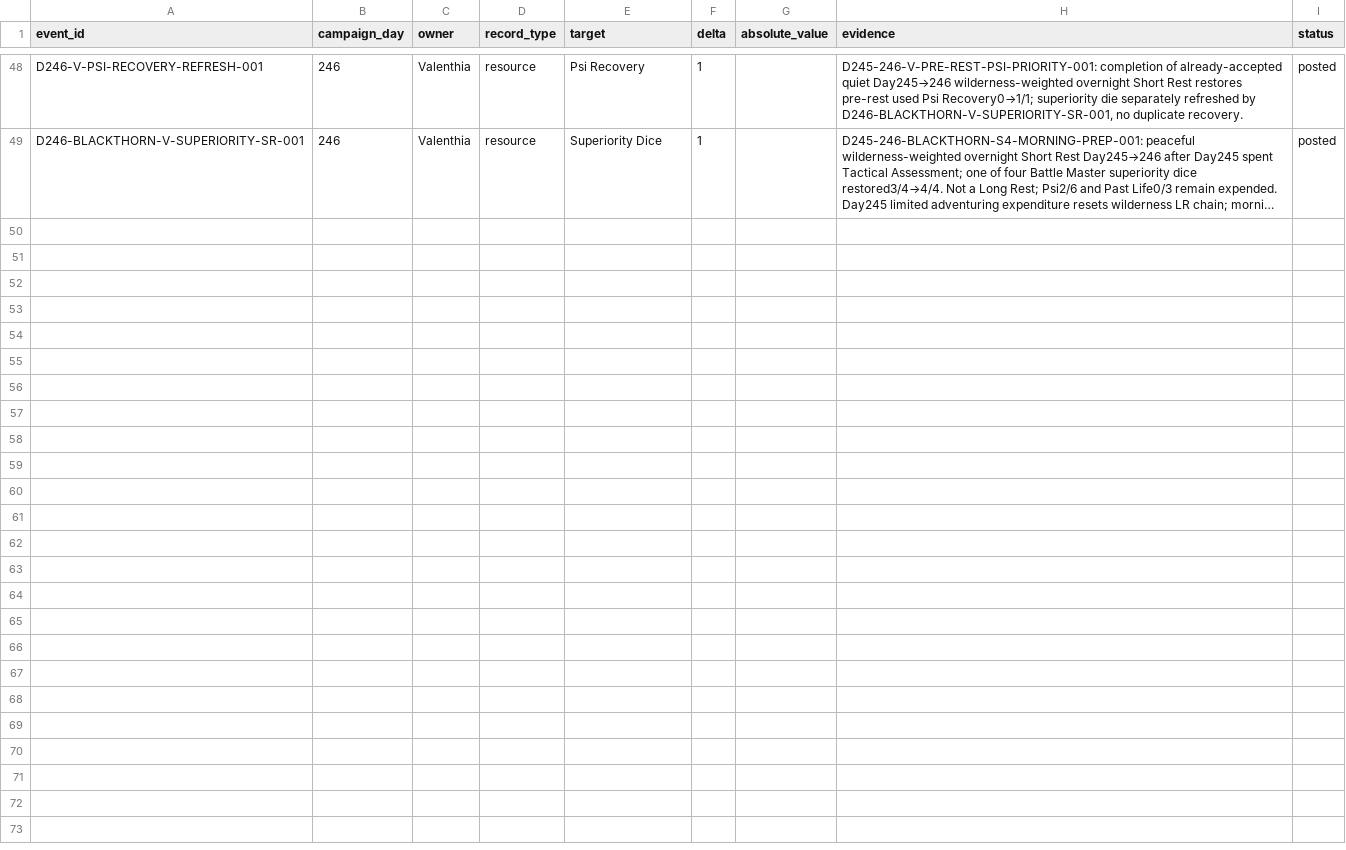
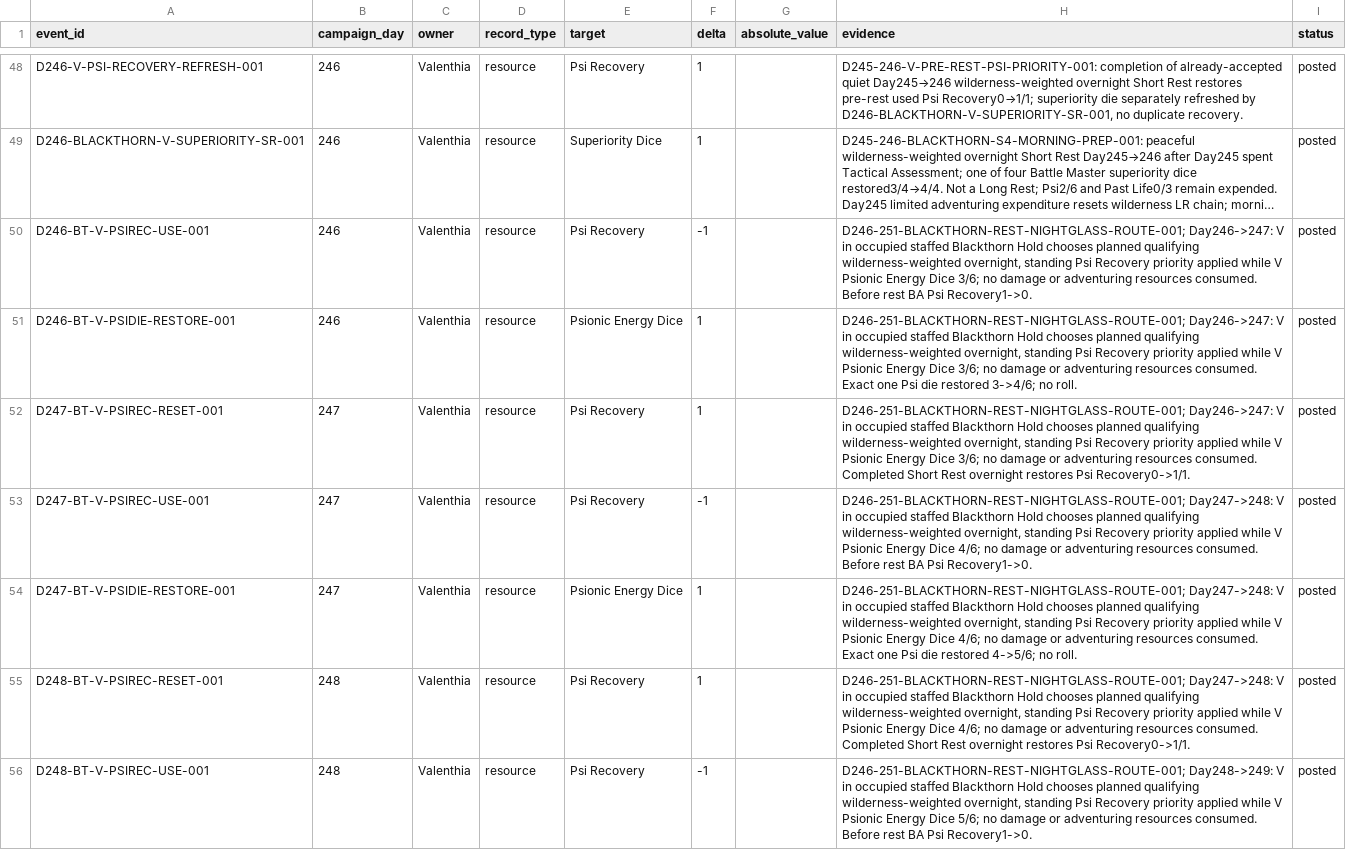
Before and after one commit to coolcop17409-wq/new-dnd-world-campaign, a CSV file: data/characters/events.csv, drawn as a sheet; only a part is shown, gaps mark what is left out; long unchanged cells end in …; the diff covers the shown part only; the diff names each change by its address in the sheet, - before the commit and + after, or states it on an @@ line.

Commit message:
Record five Blackthorn rest nights and Nightglass route decision

```diff
--- a/data/characters/events.csv
+++ b/data/characters/events.csv
+row 50: D246-BT-V-PSIREC-USE-001 | 246 | Valenthia | resource | Psi Recovery | -1 |  | D246-251-BLACKTHORN-REST-NIGHTGLASS-ROUTE-001; Day246->247: V in occupied staffed Blackthorn Hold chooses planned qualifying wilderness-weighted overnight, standing Psi Recovery priority applied while V Psionic Energy Dice 3/6; no damage or adventuring resources consumed. Before rest BA Psi Recovery1->0. | posted
+row 51: D246-BT-V-PSIDIE-RESTORE-001 | 246 | Valenthia | resource | Psionic Energy Dice | 1 |  | D246-251-BLACKTHORN-REST-NIGHTGLASS-ROUTE-001; Day246->247: V in occupied staffed Blackthorn Hold chooses planned qualifying wilderness-weighted overnight, standing Psi Recovery priority applied while V Psionic Energy Dice 3/6; no damage or adventuring resources consumed. Exact one Psi die restored 3->4/6; no roll. | posted
+row 52: D247-BT-V-PSIREC-RESET-001 | 247 | Valenthia | resource | Psi Recovery | 1 |  | D246-251-BLACKTHORN-REST-NIGHTGLASS-ROUTE-001; Day246->247: V in occupied staffed Blackthorn Hold chooses planned qualifying wilderness-weighted overnight, standing Psi Recovery priority applied while V Psionic Energy Dice 3/6; no damage or adventuring resources consumed. Completed Short Rest overnight restores Psi Recovery0->1/1. | posted
+row 53: D247-BT-V-PSIREC-USE-001 | 247 | Valenthia | resource | Psi Recovery | -1 |  | D246-251-BLACKTHORN-REST-NIGHTGLASS-ROUTE-001; Day247->248: V in occupied staffed Blackthorn Hold chooses planned qualifying wilderness-weighted overnight, standing Psi Recovery priority applied while V Psionic Energy Dice 4/6; no damage or adventuring resources consumed. Before rest BA Psi Recovery1->0. | posted
+row 54: D247-BT-V-PSIDIE-RESTORE-001 | 247 | Valenthia | resource | Psionic Energy Dice | 1 |  | D246-251-BLACKTHORN-REST-NIGHTGLASS-ROUTE-001; Day247->248: V in occupied staffed Blackthorn Hold chooses planned qualifying wilderness-weighted overnight, standing Psi Recovery priority applied while V Psionic Energy Dice 4/6; no damage or adventuring resources consumed. Exact one Psi die restored 4->5/6; no roll. | posted
+row 55: D248-BT-V-PSIREC-RESET-001 | 248 | Valenthia | resource | Psi Recovery | 1 |  | D246-251-BLACKTHORN-REST-NIGHTGLASS-ROUTE-001; Day247->248: V in occupied staffed Blackthorn Hold chooses planned qualifying wilderness-weighted overnight, standing Psi Recovery priority applied while V Psionic Energy Dice 4/6; no damage or adventuring resources consumed. Completed Short Rest overnight restores Psi Recovery0->1/1. | posted
+row 56: D248-BT-V-PSIREC-USE-001 | 248 | Valenthia | resource | Psi Recovery | -1 |  | D246-251-BLACKTHORN-REST-NIGHTGLASS-ROUTE-001; Day248->249: V in occupied staffed Blackthorn Hold chooses planned qualifying wilderness-weighted overnight, standing Psi Recovery priority applied while V Psionic Energy Dice 5/6; no damage or adventuring resources consumed. Before rest BA Psi Recovery1->0. | posted
```
Also changed, not shown: 6 added rows elsewhere in this file, 2 other files.
